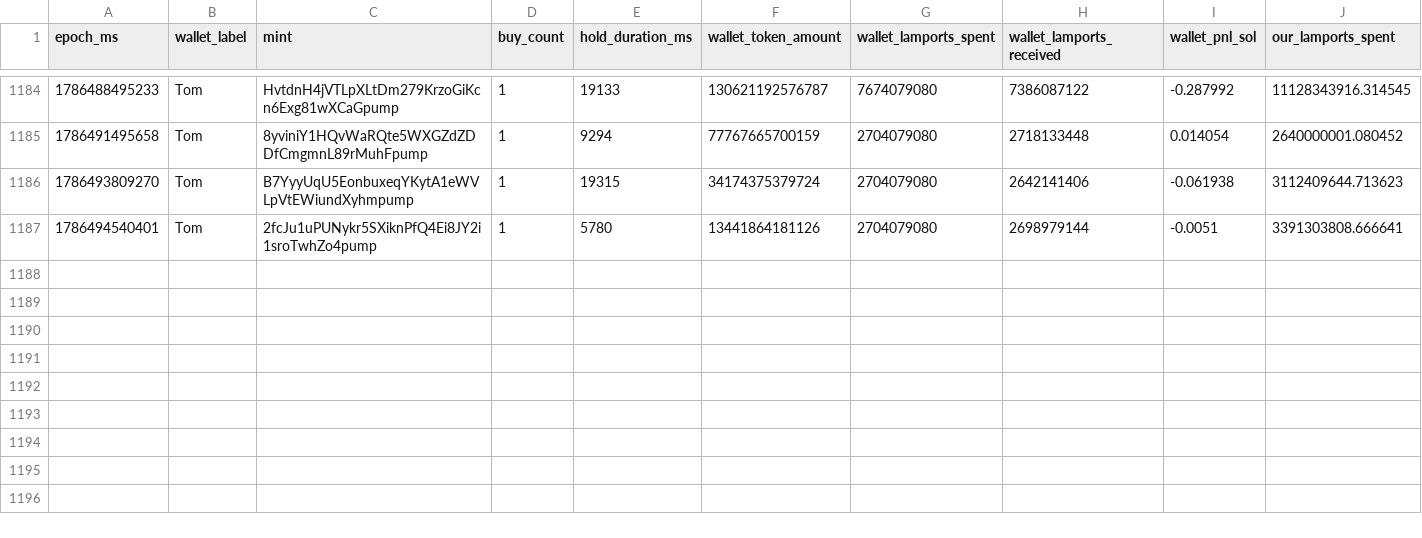
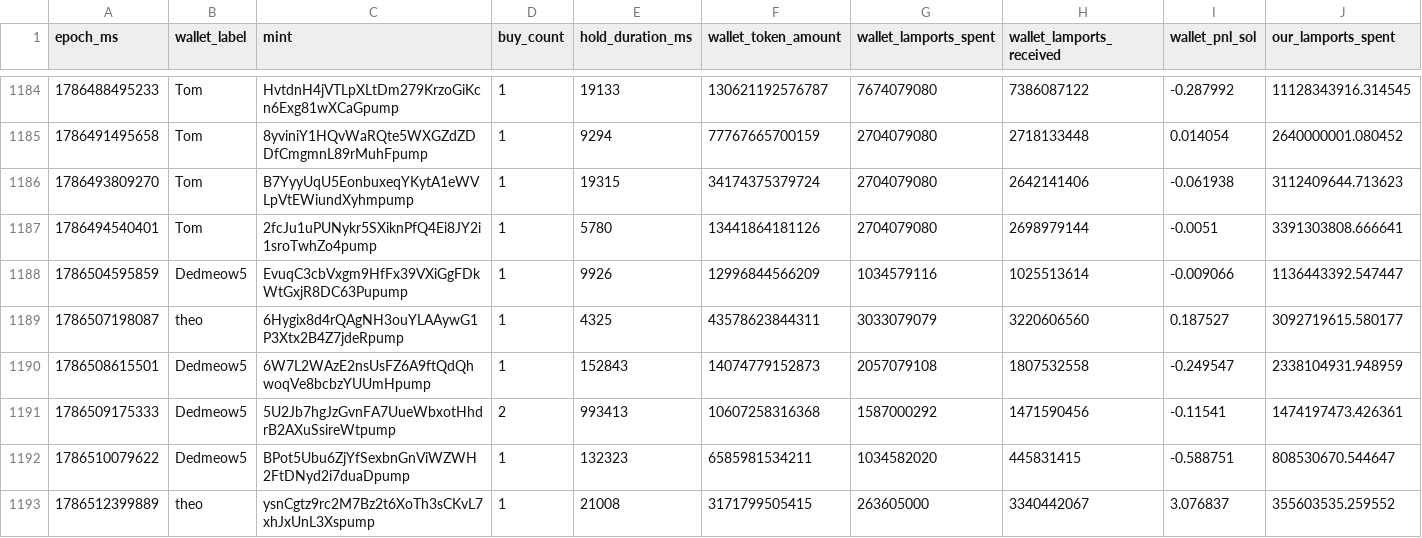
Before and after one commit to dturnover/solana-copy-trader, a CSV file: reports/paper_trades_final.csv, drawn as a sheet; only a part is shown, gaps mark what is left out; rows hold the shown columns only; the diff names each change by its address in the sheet, - before the commit and + after, or states it on an @@ line.

```diff
--- a/reports/paper_trades_final.csv
+++ b/reports/paper_trades_final.csv
+row 1188: 1786504595859 | Dedmeow5 | EvuqC3cbVxgm9HfFx39VXiGgFDkWtGxjR8DC63Pupump | 1 | 9926 | 12996844566209 | 1034579116 | 1025513614 | -0.009066 | 1136443392.547447
+row 1189: 1786507198087 | theo | 6Hygix8d4rQAgNH3ouYLAAywG1P3Xtx2B4Z7jdeRpump | 1 | 4325 | 43578623844311 | 3033079079 | 3220606560 | 0.187527 | 3092719615.580177
+row 1190: 1786508615501 | Dedmeow5 | 6W7L2WAzE2nsUsFZ6A9ftQdQhwoqVe8bcbzYUUmHpump | 1 | 152843 | 14074779152873 | 2057079108 | 1807532558 | -0.249547 | 2338104931.948959
+row 1191: 1786509175333 | Dedmeow5 | 5U2Jb7hgJzGvnFA7UueWbxotHhdrB2AXuSsireWtpump | 2 | 993413 | 10607258316368 | 1587000292 | 1471590456 | -0.11541 | 1474197473.426361
+row 1192: 1786510079622 | Dedmeow5 | BPot5Ubu6ZjYfSexbnGnViWZWH2FtDNyd2i7duaDpump | 1 | 132323 | 6585981534211 | 1034582020 | 445831415 | -0.588751 | 808530670.544647
+row 1193: 1786512399889 | theo | ysnCgtz9rc2M7Bz2t6XoTh3sCKvL7xhJxUnL3Xspump | 1 | 21008 | 3171799505415 | 263605000 | 3340442067 | 3.076837 | 355603535.259552
```
